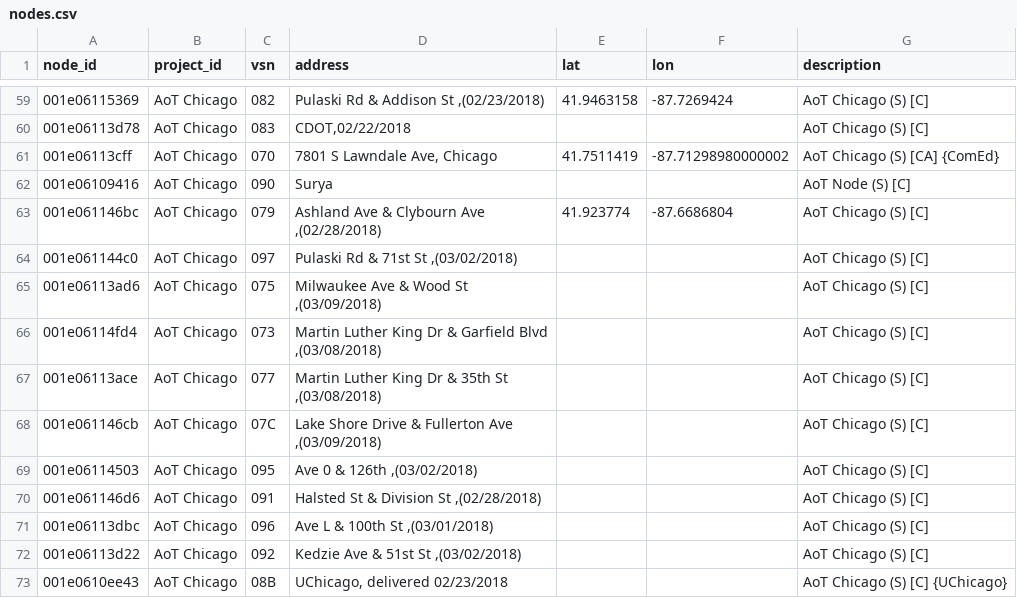
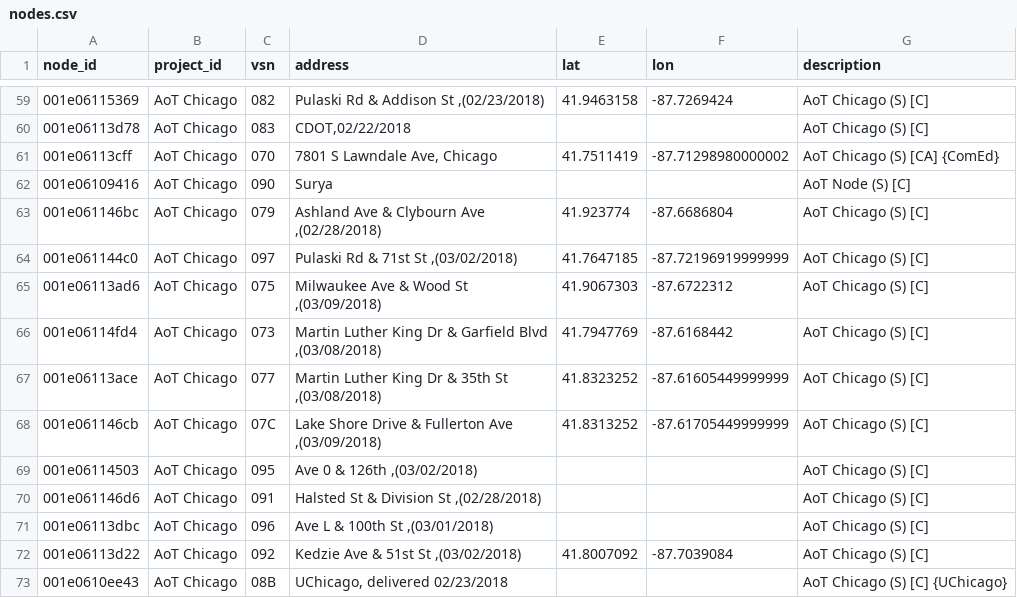
Before and after one commit to waggle-sensor/beehive-server, a CSV file: publishing-tools/examples/plenario/nodes.csv, drawn as a sheet; only a part is shown, gaps mark what is left out.

Commit message:
added more coordinates

```diff
--- a/publishing-tools/examples/plenario/nodes.csv
+++ b/publishing-tools/examples/plenario/nodes.csv
@@ -63,7 +63,7 @@ node_id,project_id,vsn,address,lat,lon,description
 001e061146bc,AoT Chicago,079,"Ashland Ave & Clybourn Ave ,(02/28/2018)",41.923774,-87.6686804,AoT Chicago (S) [C]
-001e061144c0,AoT Chicago,097,"Pulaski Rd & 71st St ,(03/02/2018)",,,AoT Chicago (S) [C]
-001e06113ad6,AoT Chicago,075,"Milwaukee Ave & Wood St ,(03/09/2018)",,,AoT Chicago (S) [C]
-001e06114fd4,AoT Chicago,073,"Martin Luther King Dr & Garfield Blvd ,(03/08/2018)",,,AoT Chicago (S) [C]
-001e06113ace,AoT Chicago,077,"Martin Luther King Dr & 35th St ,(03/08/2018)",,,AoT Chicago (S) [C]
-001e061146cb,AoT Chicago,07C,"Lake Shore Drive & Fullerton Ave ,(03/09/2018)",,,AoT Chicago (S) [C]
+001e061144c0,AoT Chicago,097,"Pulaski Rd & 71st St ,(03/02/2018)",41.7647185,-87.72196919999999,AoT Chicago (S) [C]
+001e06113ad6,AoT Chicago,075,"Milwaukee Ave & Wood St ,(03/09/2018)",41.9067303,-87.6722312,AoT Chicago (S) [C]
+001e06114fd4,AoT Chicago,073,"Martin Luther King Dr & Garfield Blvd ,(03/08/2018)",41.7947769,-87.6168442,AoT Chicago (S) [C]
+001e06113ace,AoT Chicago,077,"Martin Luther King Dr & 35th St ,(03/08/2018)",41.8323252,-87.61605449999999,AoT Chicago (S) [C]
+001e061146cb,AoT Chicago,07C,"Lake Shore Drive & Fullerton Ave ,(03/09/2018)",41.8313252,-87.61705449999999,AoT Chicago (S) [C]
 001e06114503,AoT Chicago,095,"Ave 0 & 126th ,(03/02/2018)",,,AoT Chicago (S) [C]
@@ -71,3 +71,3 @@ node_id,project_id,vsn,address,lat,lon,description
 001e06113dbc,AoT Chicago,096,"Ave L & 100th St ,(03/01/2018)",,,AoT Chicago (S) [C]
-001e06113d22,AoT Chicago,092,"Kedzie Ave & 51st St ,(03/02/2018)",,,AoT Chicago (S) [C]
+001e06113d22,AoT Chicago,092,"Kedzie Ave & 51st St ,(03/02/2018)",41.8007092,-87.7039084,AoT Chicago (S) [C]
 001e0610ee43,AoT Chicago,08B,"UChicago, delivered 02/23/2018",,,AoT Chicago (S) [C] {UChicago}
```
